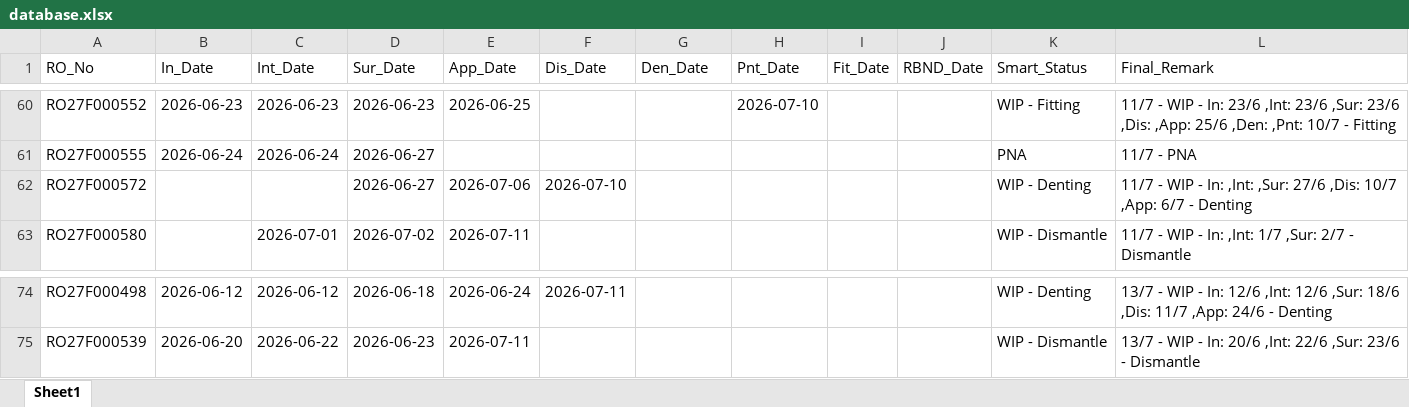
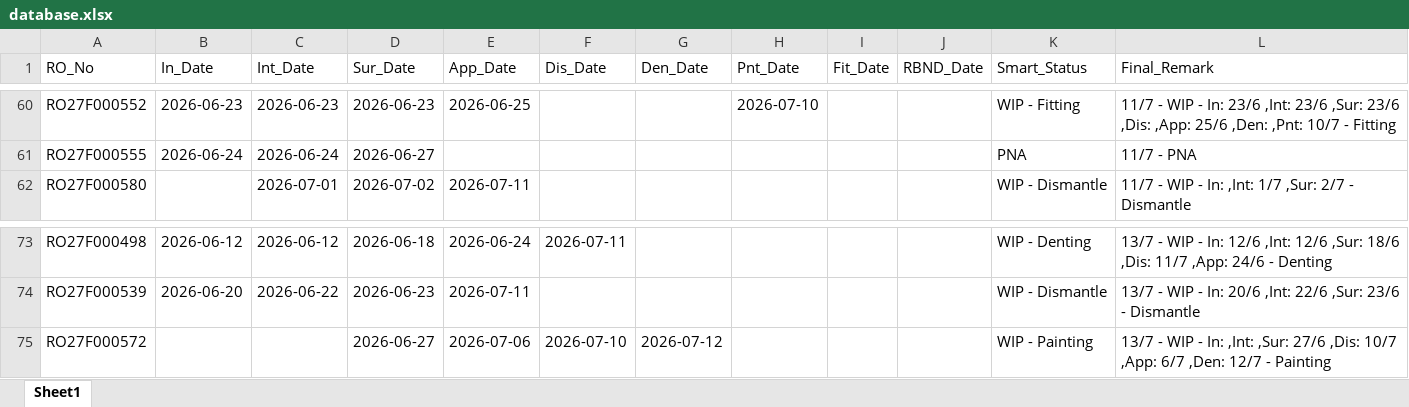
Before and after one commit to mowais05/Remark_update, an Excel workbook: database.xlsx, sheet Sheet1, drawn as a sheet; only a part is shown, gaps mark what is left out; values as stored, in another font and other column widths than the file's, no borders; removed rows and columns are numbered as before the commit, all else as after; the diff names each change by its address in the sheet, - before the commit and + after, or states it on an @@ line.

Commit message:
Update Database

```diff
--- a/database.xlsx (sheet Sheet1)
+++ b/database.xlsx (sheet Sheet1)
-row 62: RO27F000572 |  |  | 2026-06-27 | 2026-07-06 | 2026-07-10 |  |  |  |  | WIP - Denting | 11/7 - WIP - In: ,Int: ,Sur: 27/6 ,Dis: 10/7 ,App: 6/7 - Denting
+row 75: RO27F000572 |  |  | 2026-06-27 | 2026-07-06 | 2026-07-10 | 2026-07-12 |  |  |  | WIP - Painting | 13/7 - WIP - In: ,Int: ,Sur: 27/6 ,Dis: 10/7 ,App: 6/7 ,Den: 12/7 - Painting
```
